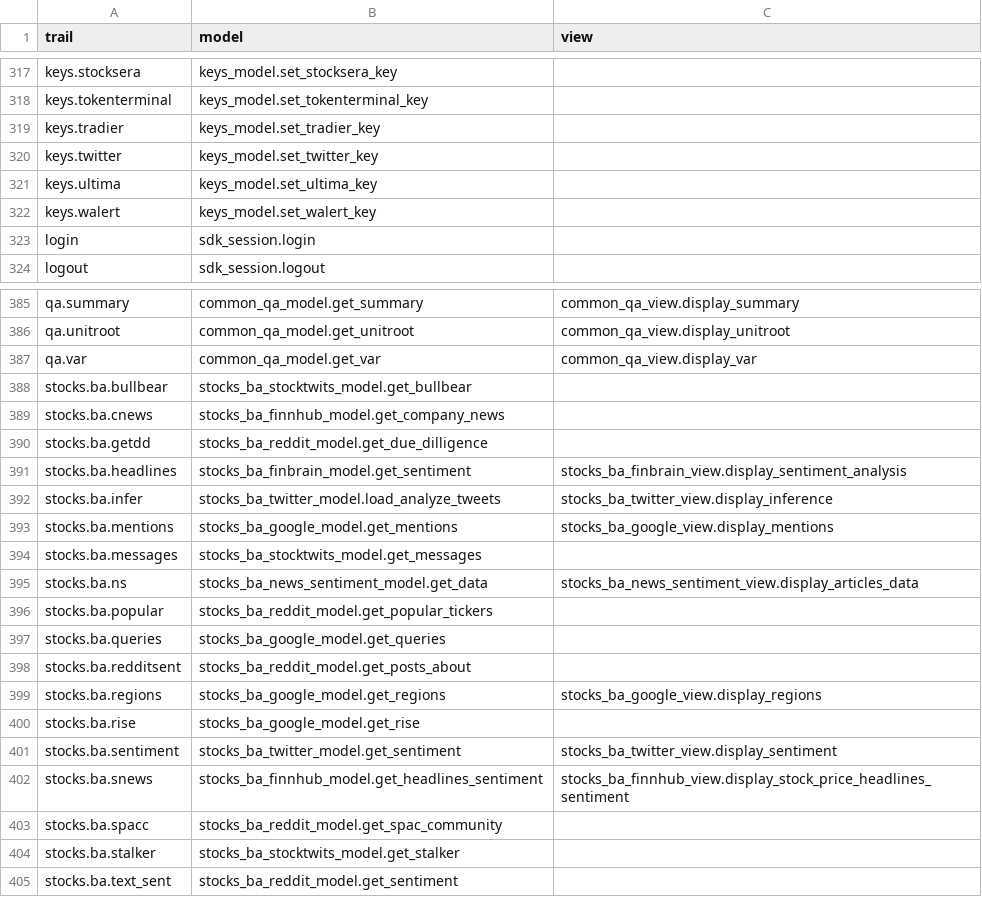
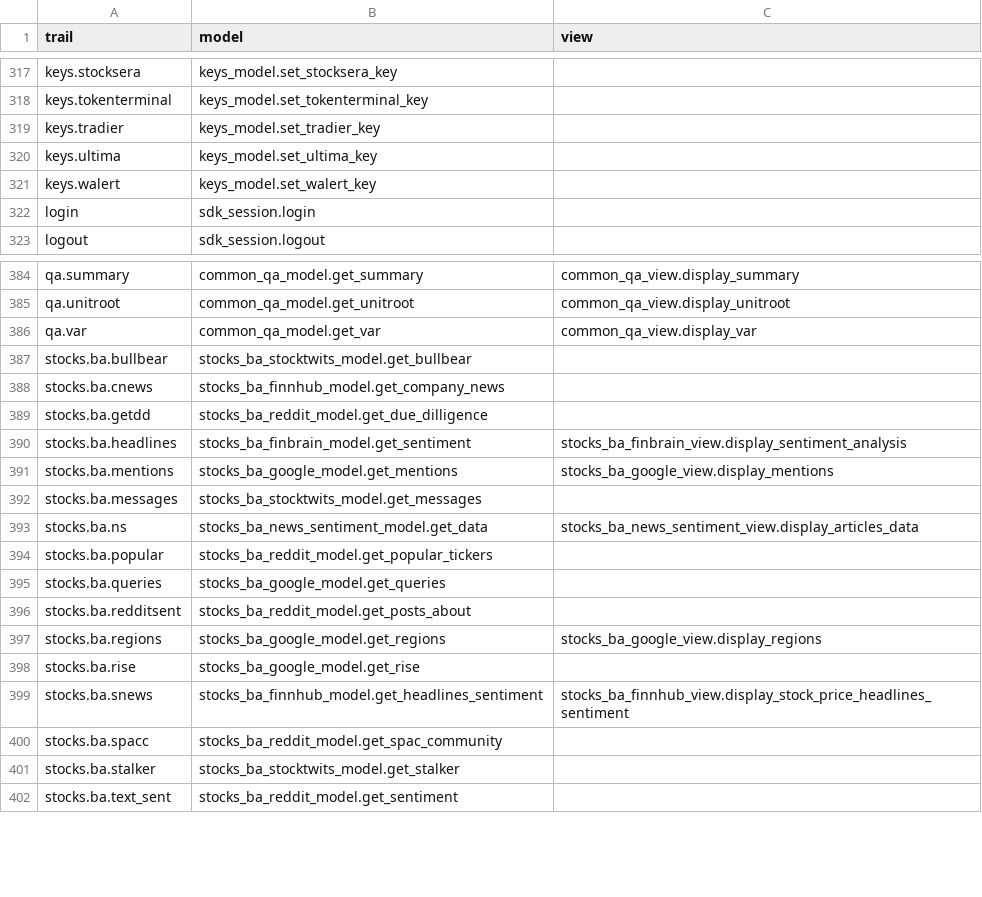
Before and after one commit to petercai/peppermint-finance, a CSV file: openbb_terminal/core/sdk/trail_map.csv, drawn as a sheet; only a part is shown, gaps mark what is left out.

Commit message:
remove twitter functions and all references to it

```diff
--- a/openbb_terminal/core/sdk/trail_map.csv
+++ b/openbb_terminal/core/sdk/trail_map.csv
@@ -319,3 +319,2 @@ keys.tokenterminal,keys_model.set_tokenterminal_key,
 keys.tradier,keys_model.set_tradier_key,
-keys.twitter,keys_model.set_twitter_key,
 keys.ultima,keys_model.set_ultima_key,
@@ -391,3 +390,2 @@ stocks.ba.getdd,stocks_ba_reddit_model.get_due_dilligence,
 stocks.ba.headlines,stocks_ba_finbrain_model.get_sentiment,stocks_ba_finbrain_view.display_sentiment_analysis
-stocks.ba.infer,stocks_ba_twitter_model.load_analyze_tweets,stocks_ba_twitter_view.display_inference
 stocks.ba.mentions,stocks_ba_google_model.get_mentions,stocks_ba_google_view.display_mentions
@@ -400,3 +398,2 @@ stocks.ba.regions,stocks_ba_google_model.get_regions,stocks_ba_google_view.displ
 stocks.ba.rise,stocks_ba_google_model.get_rise,
-stocks.ba.sentiment,stocks_ba_twitter_model.get_sentiment,stocks_ba_twitter_view.display_sentiment
 stocks.ba.snews,stocks_ba_finnhub_model.get_headlines_sentiment,stocks_ba_finnhub_view.display_stock_price_headlines_sentiment
```
Also changed, not shown: 12 other files.
